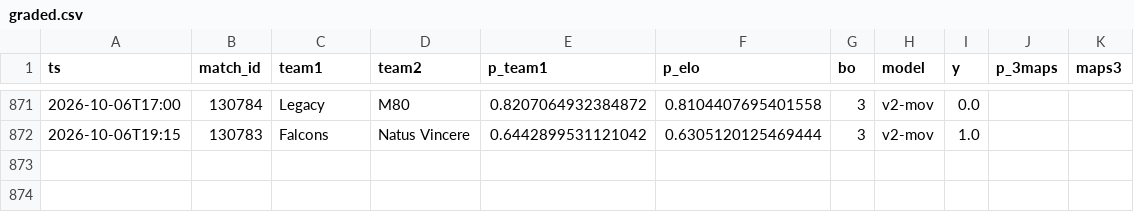
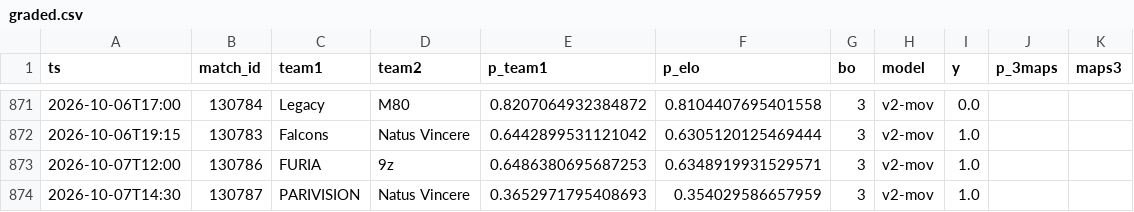
Before and after one commit to azcal/mbm-cs2, a CSV file: logs/graded.csv, drawn as a sheet; only a part is shown, gaps mark what is left out; the diff names each change by its address in the sheet, - before the commit and + after, or states it on an @@ line.

```diff
--- a/logs/graded.csv
+++ b/logs/graded.csv
+row 873: 2026-10-07T12:00 | 130786 | FURIA | 9z | 0.6486380695687253 | 0.6348919931529571 | 3 | v2-mov | 1.0
+row 874: 2026-10-07T14:30 | 130787 | PARIVISION | Natus Vincere | 0.3652971795408693 | 0.354029586657959 | 3 | v2-mov | 1.0
```
Also changed, not shown: data/matches.csv, logs/predictions.csv, 3 other files.
